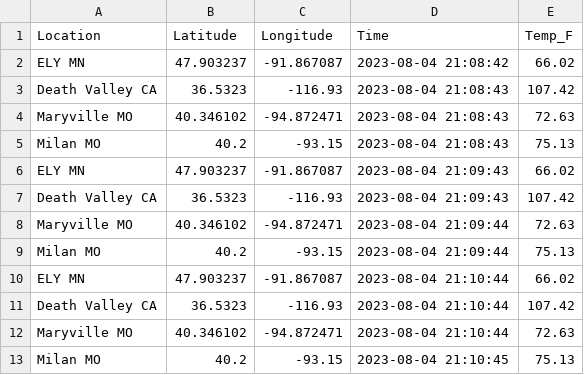
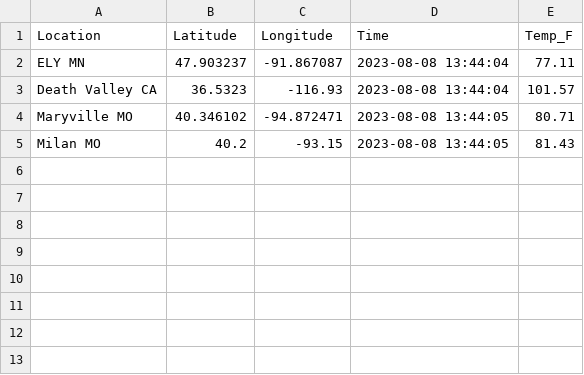
Before and after one commit to jordanwheeler7/cintel-05-live-updates, a CSV file: data/mtcars_location.csv, drawn as a sheet.

```diff
--- a/data/mtcars_location.csv
+++ b/data/mtcars_location.csv
@@ -1,13 +1,5 @@
 Location,Latitude,Longitude,Time,Temp_F
-ELY MN,47.903237,-91.867087,2023-08-04 21:08:42,66.02
-Death Valley CA,36.5323,-116.93,2023-08-04 21:08:43,107.42
-Maryville MO,40.346102,-94.872471,2023-08-04 21:08:43,72.63
-Milan MO,40.2,-93.15,2023-08-04 21:08:43,75.13
-ELY MN,47.903237,-91.867087,2023-08-04 21:09:43,66.02
-Death Valley CA,36.5323,-116.93,2023-08-04 21:09:43,107.42
-Maryville MO,40.346102,-94.872471,2023-08-04 21:09:44,72.63
-Milan MO,40.2,-93.15,2023-08-04 21:09:44,75.13
-ELY MN,47.903237,-91.867087,2023-08-04 21:10:44,66.02
-Death Valley CA,36.5323,-116.93,2023-08-04 21:10:44,107.42
-Maryville MO,40.346102,-94.872471,2023-08-04 21:10:44,72.63
-Milan MO,40.2,-93.15,2023-08-04 21:10:45,75.13
+ELY MN,47.903237,-91.867087,2023-08-08 13:44:04,77.11
+Death Valley CA,36.5323,-116.93,2023-08-08 13:44:04,101.57
+Maryville MO,40.346102,-94.872471,2023-08-08 13:44:05,80.71
+Milan MO,40.2,-93.15,2023-08-08 13:44:05,81.43
```
Also changed, not shown: data/mtcars_stock.csv, 16 other files.
